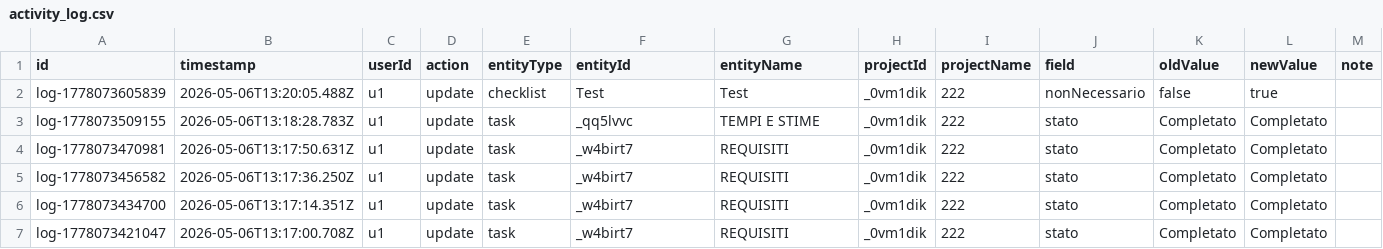
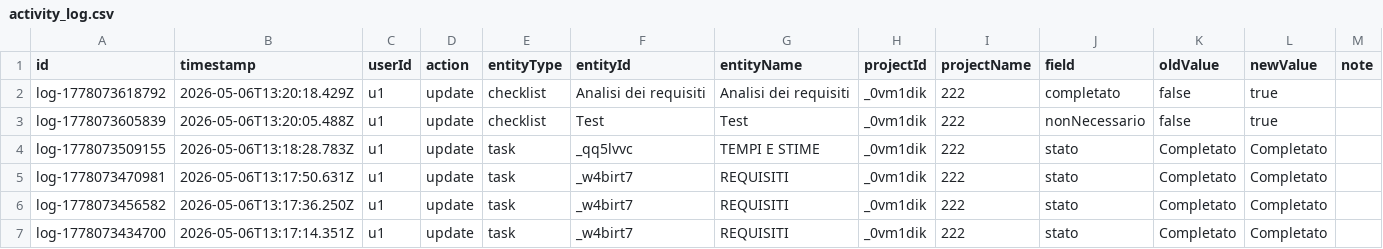
Before and after one commit to lodomenicobufi/luo-portfolio-access, a CSV file: data/activity_log.csv, drawn as a sheet; only a part is shown; the shorter side is filled out with more unchanged rows.

Commit message:
Activity log

```diff
--- a/data/activity_log.csv
+++ b/data/activity_log.csv
@@ -1,2 +1,3 @@
 id,timestamp,userId,action,entityType,entityId,entityName,projectId,projectName,field,oldValue,newValue,note
+log-1778073618792,2026-05-06T13:20:18.429Z,u1,update,checklist,Analisi dei requisiti,Analisi dei requisiti,_0vm1dik,222,completato,false,true,
 log-1778073605839,2026-05-06T13:20:05.488Z,u1,update,checklist,Test,Test,_0vm1dik,222,nonNecessario,false,true,
```
